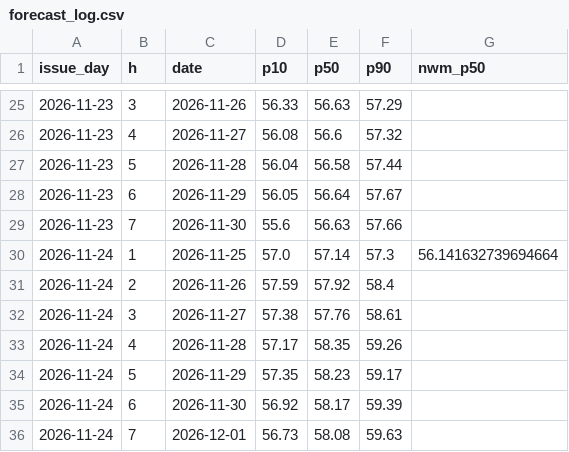
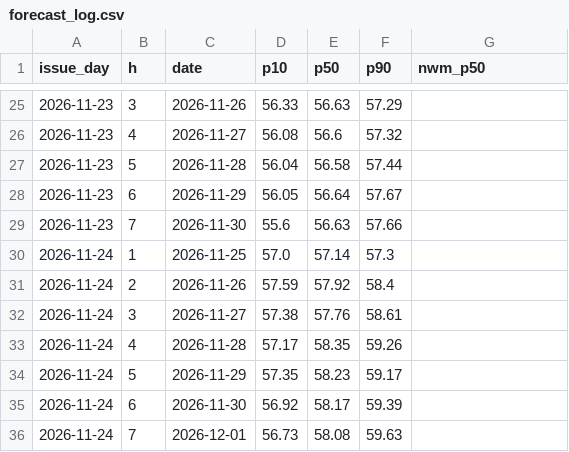
Before and after one commit to hunterjackson/shingle-creek-forecast, a CSV file: site/data/forecast_log.csv, drawn as a sheet; only a part is shown, gaps mark what is left out.

```diff
--- a/site/data/forecast_log.csv
+++ b/site/data/forecast_log.csv
@@ -29,3 +29,3 @@ issue_day,h,date,p10,p50,p90,nwm_p50
 2026-11-23,7,2026-11-30,55.6,56.63,57.66,
-2026-11-24,1,2026-11-25,57.0,57.14,57.3,56.141632739694664
+2026-11-24,1,2026-11-25,57.0,57.14,57.3,
 2026-11-24,2,2026-11-26,57.59,57.92,58.4,
```
Also changed, not shown: 3 other files.
